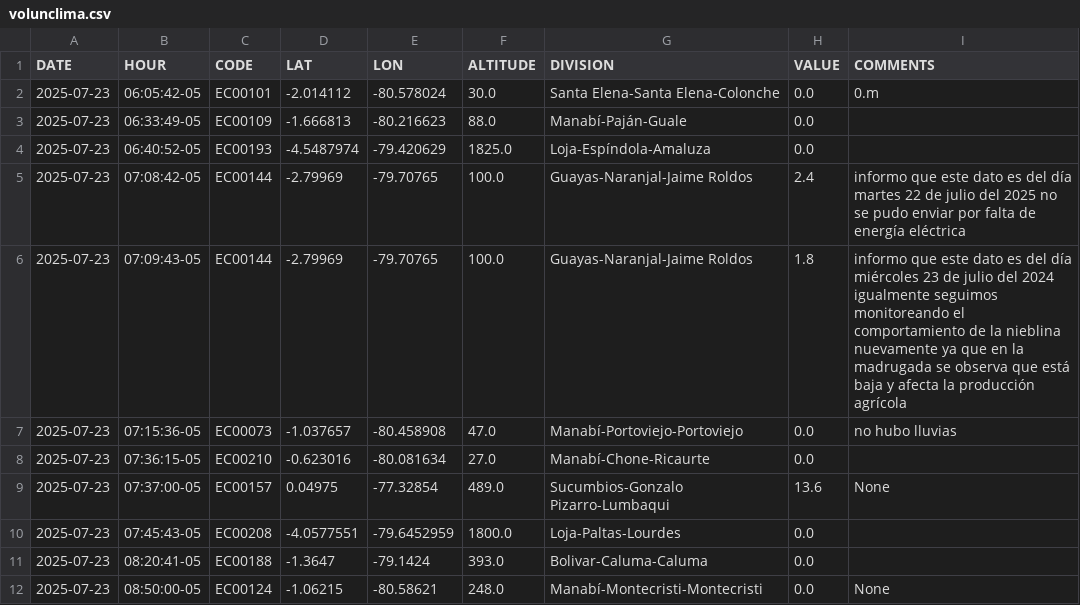
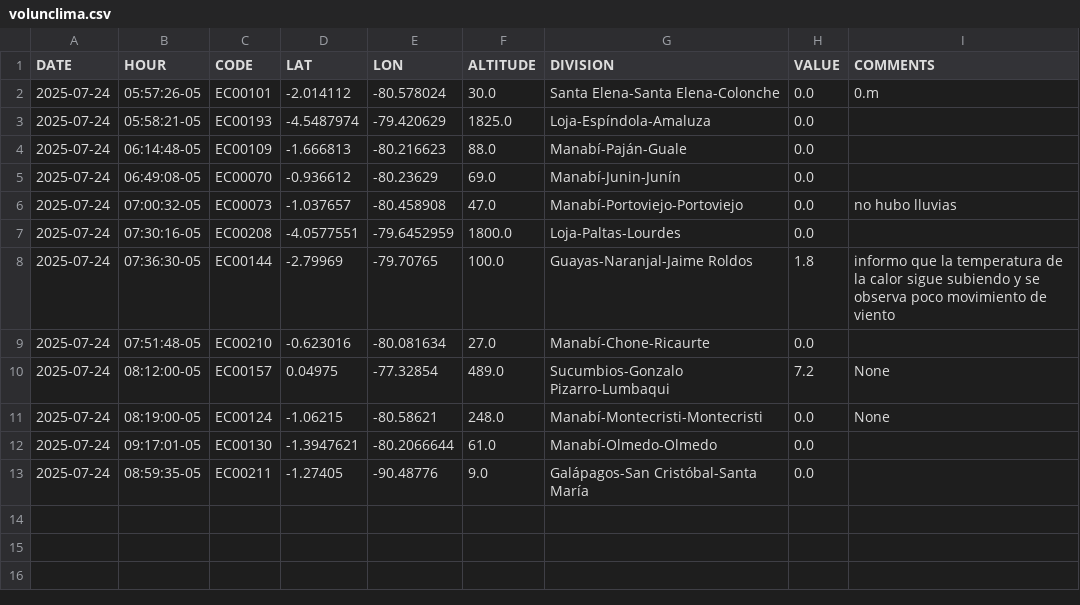
Before and after one commit to DPAINAMHI/tools, a CSV file: volunclima.csv, drawn as a sheet.

```diff
--- a/volunclima.csv
+++ b/volunclima.csv
@@ -1,12 +1,13 @@
 DATE,HOUR,CODE,LAT,LON,ALTITUDE,DIVISION,VALUE,COMMENTS
-2025-07-23,06:05:42-05,EC00101,-2.014112,-80.578024,30.0,Santa Elena-Santa Elena-Colonche,0.0,0.m
-2025-07-23,06:33:49-05,EC00109,-1.666813,-80.216623,88.0,Manabí-Paján-Guale,0.0,
-2025-07-23,06:40:52-05,EC00193,-4.5487974,-79.420629,1825.0,Loja-Espíndola-Amaluza,0.0,
-2025-07-23,07:08:42-05,EC00144,-2.79969,-79.70765,100.0,Guayas-Naranjal-Jaime Roldos,2.4,informo que este dato es del día martes 22 de julio del 2025 no se pudo enviar por falta de energía eléctrica
-2025-07-23,07:09:43-05,EC00144,-2.79969,-79.70765,100.0,Guayas-Naranjal-Jaime Roldos,1.8,informo que este dato es del día miércoles 23 de julio del 2024 igualmente seguimos monitoreando el comportamiento de la nieblina nuevamente ya que en la madrugada se observa que está baja y afecta la producción agrícola
-2025-07-23,07:15:36-05,EC00073,-1.037657,-80.458908,47.0,Manabí-Portoviejo-Portoviejo,0.0,no hubo lluvias
-2025-07-23,07:36:15-05,EC00210,-0.623016,-80.081634,27.0,Manabí-Chone-Ricaurte,0.0,
-2025-07-23,07:37:00-05,EC00157,0.04975,-77.32854,489.0,Sucumbios-Gonzalo Pizarro-Lumbaqui,13.6,None
-2025-07-23,07:45:43-05,EC00208,-4.0577551,-79.6452959,1800.0,Loja-Paltas-Lourdes,0.0,
-2025-07-23,08:20:41-05,EC00188,-1.3647,-79.1424,393.0,Bolivar-Caluma-Caluma,0.0,
-2025-07-23,08:50:00-05,EC00124,-1.06215,-80.58621,248.0,Manabí-Montecristi-Montecristi,0.0,None
+2025-07-24,05:57:26-05,EC00101,-2.014112,-80.578024,30.0,Santa Elena-Santa Elena-Colonche,0.0,0.m
+2025-07-24,05:58:21-05,EC00193,-4.5487974,-79.420629,1825.0,Loja-Espíndola-Amaluza,0.0,
+2025-07-24,06:14:48-05,EC00109,-1.666813,-80.216623,88.0,Manabí-Paján-Guale,0.0,
+2025-07-24,06:49:08-05,EC00070,-0.936612,-80.23629,69.0,Manabí-Junin-Junín,0.0,
+2025-07-24,07:00:32-05,EC00073,-1.037657,-80.458908,47.0,Manabí-Portoviejo-Portoviejo,0.0,no hubo lluvias
+2025-07-24,07:30:16-05,EC00208,-4.0577551,-79.6452959,1800.0,Loja-Paltas-Lourdes,0.0,
+2025-07-24,07:36:30-05,EC00144,-2.79969,-79.70765,100.0,Guayas-Naranjal-Jaime Roldos,1.8,informo que la temperatura de la calor sigue subiendo y se observa poco movimiento de viento
+2025-07-24,07:51:48-05,EC00210,-0.623016,-80.081634,27.0,Manabí-Chone-Ricaurte,0.0,
+2025-07-24,08:12:00-05,EC00157,0.04975,-77.32854,489.0,Sucumbios-Gonzalo Pizarro-Lumbaqui,7.2,None
+2025-07-24,08:19:00-05,EC00124,-1.06215,-80.58621,248.0,Manabí-Montecristi-Montecristi,0.0,None
+2025-07-24,09:17:01-05,EC00130,-1.3947621,-80.2066644,61.0,Manabí-Olmedo-Olmedo,0.0,
+2025-07-24,08:59:35-05,EC00211,-1.27405,-90.48776,9.0,Galápagos-San Cristóbal-Santa María ,0.0,
```
Also changed, not shown: 1 other file.
